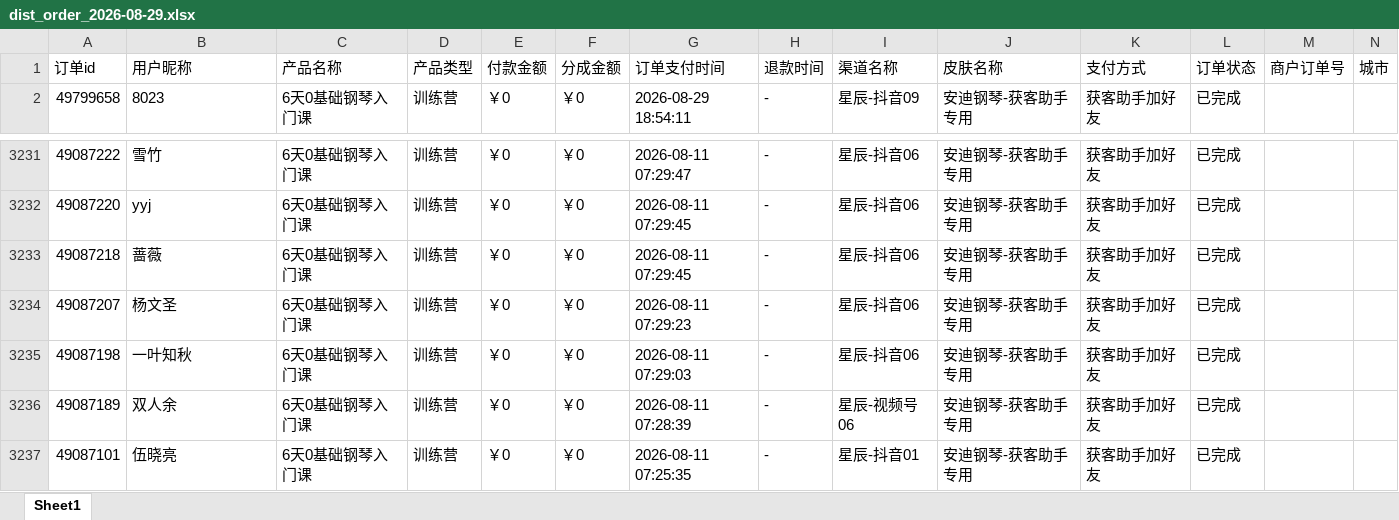
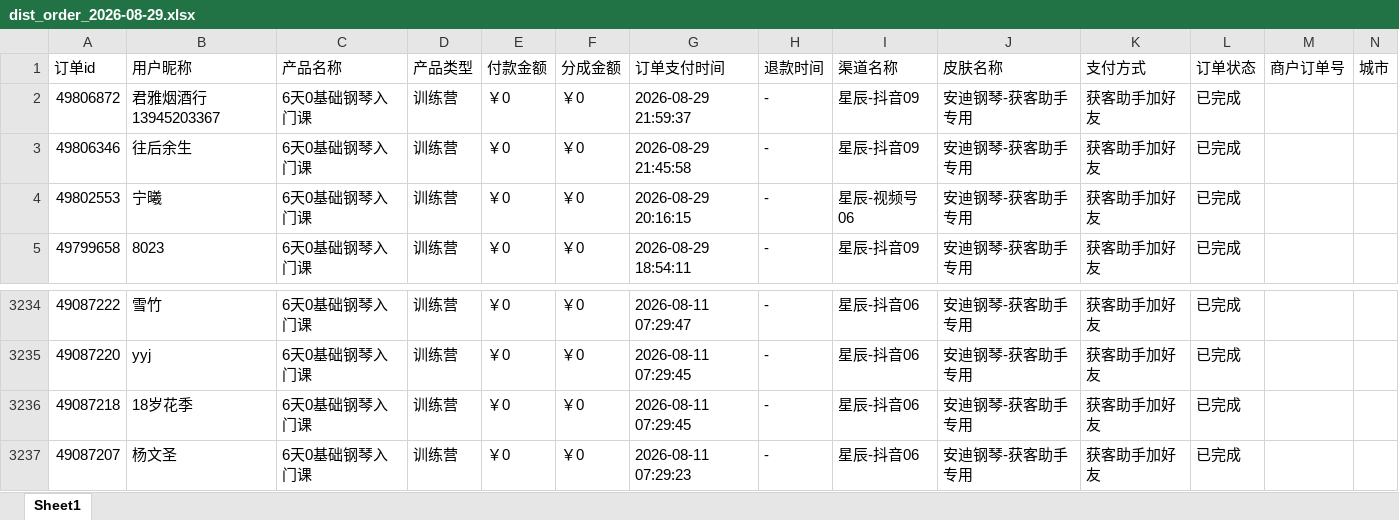
Before and after one commit to JNC121314/jianzhi-dashboard, an Excel workbook: data/exports/抖音/dist_order_2026-08-29.xlsx, sheet Sheet1, drawn as a sheet; only a part is shown, gaps mark what is left out; the shorter side is filled out with more unchanged rows; values as stored, in another font and other column widths than the file's, no borders; addresses are those after the commit; the diff names each change by its address in the sheet, - before the commit and + after, or states it on an @@ line.

```diff
--- a/data/exports/抖音/dist_order_2026-08-29.xlsx (sheet Sheet1)
+++ b/data/exports/抖音/dist_order_2026-08-29.xlsx (sheet Sheet1)
+row 2: 49806872 | 君雅烟酒行13945203367 | 6天0基础钢琴入门课 | 训练营 | ￥0 | ￥0 | 2026-08-29 21:59:37 | - | 星辰-抖音09 | 安迪钢琴-获客助手专用 | 获客助手加好友 | 已完成
+row 3: 49806346 | 往后余生 | 6天0基础钢琴入门课 | 训练营 | ￥0 | ￥0 | 2026-08-29 21:45:58 | - | 星辰-抖音09 | 安迪钢琴-获客助手专用 | 获客助手加好友 | 已完成
+row 4: 49802553 | 宁曦 | 6天0基础钢琴入门课 | 训练营 | ￥0 | ￥0 | 2026-08-29 20:16:15 | - | 星辰-视频号06 | 安迪钢琴-获客助手专用 | 获客助手加好友 | 已完成
-B3236 (用户昵称): 蔷薇
+B3236 (用户昵称): 18岁花季
```
Also changed, not shown: data/exports/严总/dist_order_2026-08-29.xlsx, data/exports/毛毛矩阵/dist_order_2026-08-29.xlsx, 7 other files.
